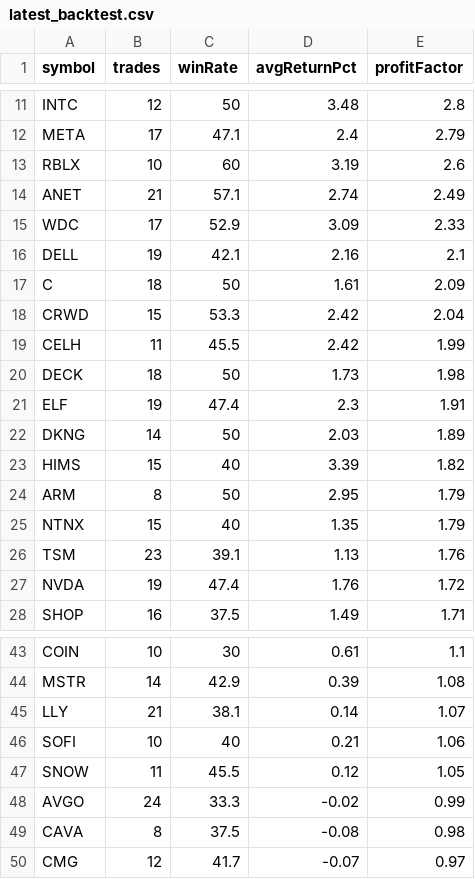
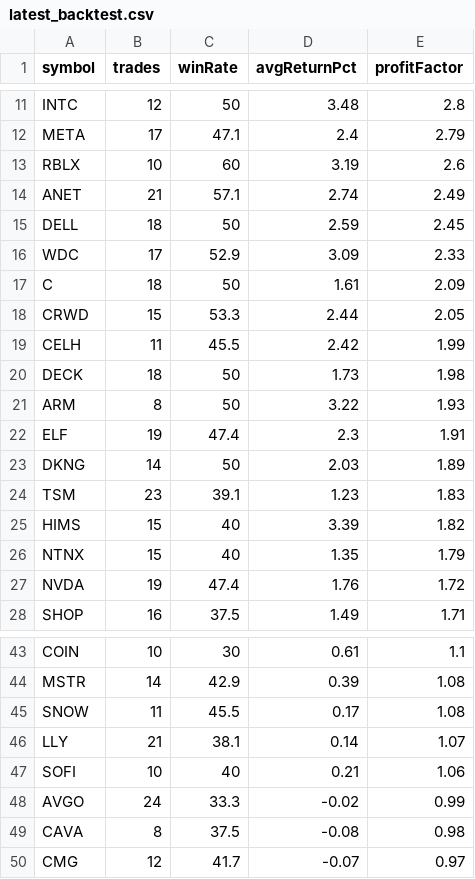
Before and after one commit to narendra0467/Trading-System, a CSV file: reports/latest_backtest.csv, drawn as a sheet; only a part is shown, gaps mark what is left out.

```diff
--- a/reports/latest_backtest.csv
+++ b/reports/latest_backtest.csv
@@ -14,14 +14,14 @@ RBLX,10,60,3.19,2.6
 ANET,21,57.1,2.74,2.49
+DELL,18,50,2.59,2.45
 WDC,17,52.9,3.09,2.33
-DELL,19,42.1,2.16,2.1
 C,18,50,1.61,2.09
-CRWD,15,53.3,2.42,2.04
+CRWD,15,53.3,2.44,2.05
 CELH,11,45.5,2.42,1.99
 DECK,18,50,1.73,1.98
+ARM,8,50,3.22,1.93
 ELF,19,47.4,2.3,1.91
 DKNG,14,50,2.03,1.89
+TSM,23,39.1,1.23,1.83
 HIMS,15,40,3.39,1.82
-ARM,8,50,2.95,1.79
 NTNX,15,40,1.35,1.79
-TSM,23,39.1,1.13,1.76
 NVDA,19,47.4,1.76,1.72
@@ -44,5 +44,5 @@ COIN,10,30,0.61,1.1
 MSTR,14,42.9,0.39,1.08
+SNOW,11,45.5,0.17,1.08
 LLY,21,38.1,0.14,1.07
 SOFI,10,40,0.21,1.06
-SNOW,11,45.5,0.12,1.05
 AVGO,24,33.3,-0.02,0.99
```
Also changed, not shown: reports/hidden_multibagger_discovery_scanner.csv, reports/latest_high_risk_scan.csv, 19 other files.
